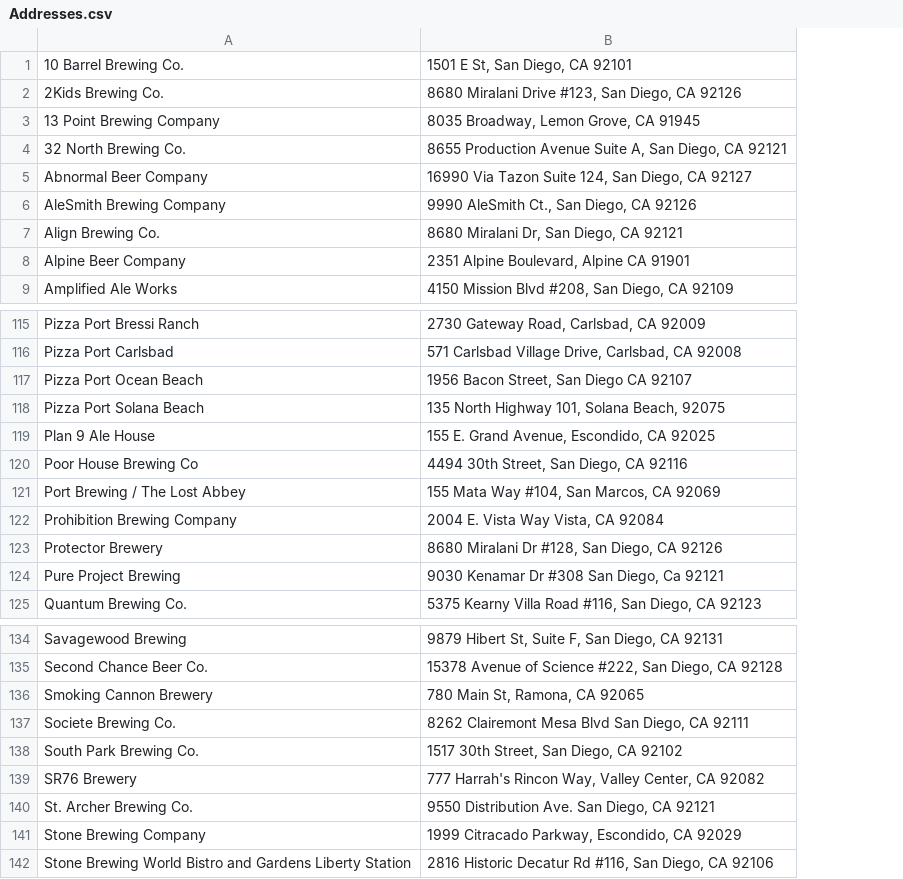
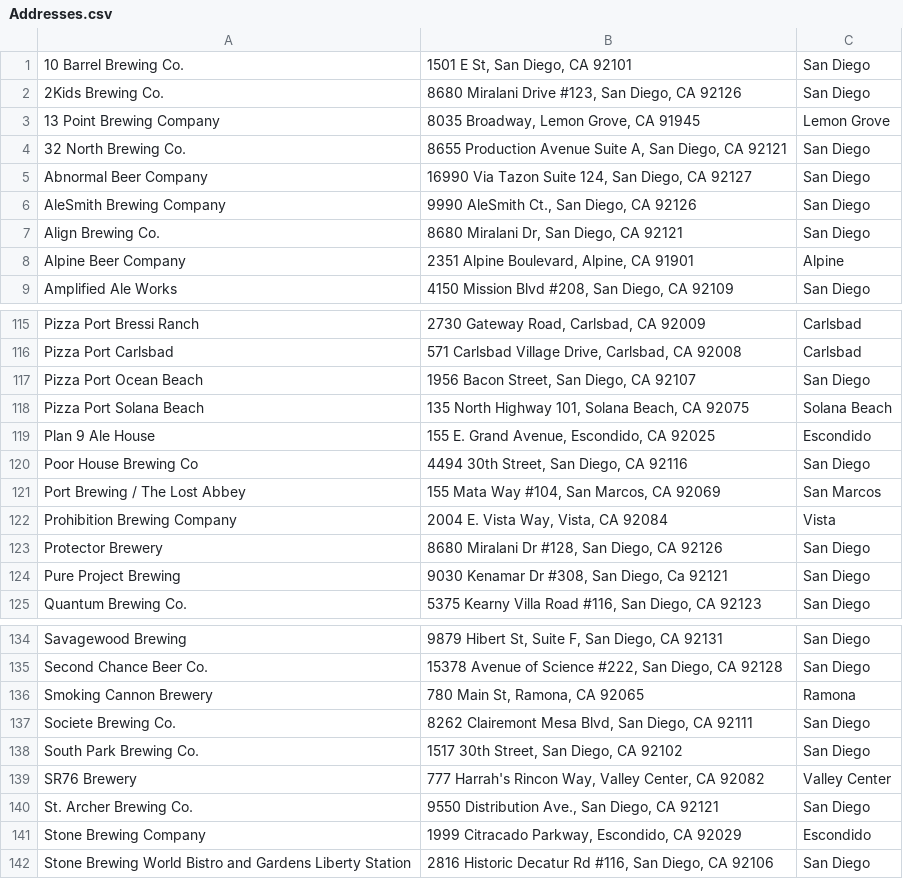
Before and after one commit to jbizzlefoshizzle/Project-1, a CSV file: Addresses.csv, drawn as a sheet; only a part is shown, gaps mark what is left out; the diff covers the shown part only; the diff names each change by its address in the sheet, - before the commit and + after, or states it on an @@ line.

Commit message:
Added separate city column for addresses file

```diff
--- a/Addresses.csv
+++ b/Addresses.csv
+column C, rows 1-9: San Diego | San Diego | Lemon Grove | San Diego | San Diego | San Diego | San Diego | Alpine | San Diego; rows 115-125: Carlsbad | Carlsbad | San Diego | Solana Beach | Escondido | San Diego | San Marcos | Vista | San Diego | San Diego | San Diego; rows 134-142: San Diego | San Diego | Ramona | San Diego | San Diego | Valley Center | San Diego | Escondido | San Diego
-B8: 2351 Alpine Boulevard, Alpine CA 91901
+B8: 2351 Alpine Boulevard, Alpine, CA 91901
-B117: 1956 Bacon Street, San Diego CA 92107
+B117: 1956 Bacon Street, San Diego, CA 92107
-B118: 135 North Highway 101, Solana Beach, 92075
+B118: 135 North Highway 101, Solana Beach, CA 92075
-B122: 2004 E. Vista Way Vista, CA 92084
+B122: 2004 E. Vista Way, Vista, CA 92084
-B124: 9030 Kenamar Dr #308 San Diego, Ca 92121
+B124: 9030 Kenamar Dr #308, San Diego, Ca 92121
-B137: …Clairemont Mesa Blvd San Diego,…
+B137: …Clairemont Mesa Blvd, San Diego,…
-B140: 9550 Distribution Ave. San Diego, CA 92121
+B140: 9550 Distribution Ave., San Diego, CA 92121
```
Also changed, not shown: 4 edited cells elsewhere in this file.
